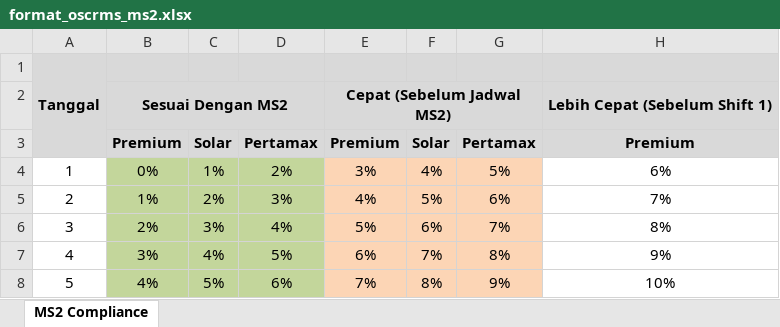
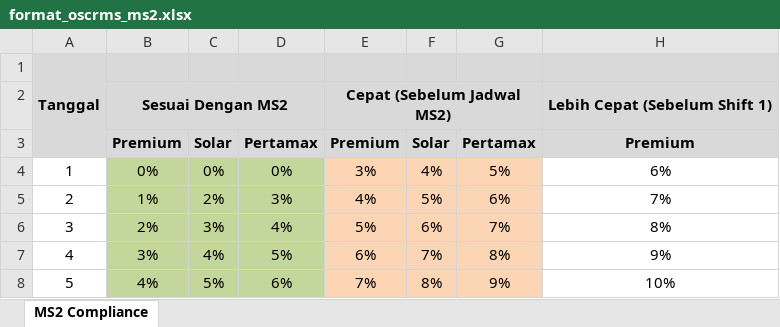
Before and after one commit to ansharabdullah/RMS, an Excel workbook: assets/file/format_oscrms_ms2.xlsx, sheet MS2 Compliance, drawn as a sheet; only a part is shown; values as stored, in another font and other column widths than the file's, no borders; the diff names each change by its address in the sheet, - before the commit and + after, or states it on an @@ line.

```diff
--- a/assets/file/format_oscrms_ms2.xlsx (sheet MS2 Compliance)
+++ b/assets/file/format_oscrms_ms2.xlsx (sheet MS2 Compliance)
-C4: 1%
+C4: 0%
-D4: 2%
+D4: 0%
```
Also changed, not shown: 4 other files.
